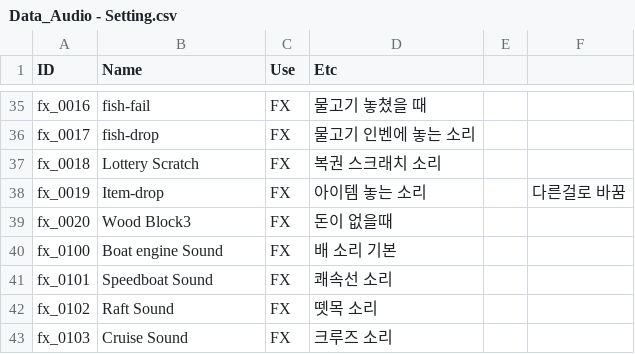
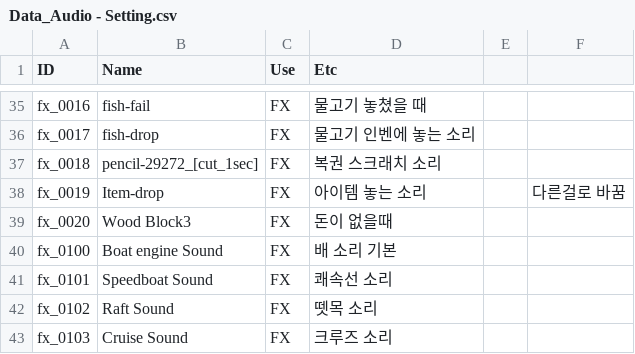
Before and after one commit to nodong91/FishingAssets, a CSV file: 01_Resources/Datas/Data_Json/Data_Audio - Setting.csv, drawn as a sheet; only a part is shown, gaps mark what is left out.

```diff
--- a/01_Resources/Datas/Data_Json/Data_Audio - Setting.csv
+++ b/01_Resources/Datas/Data_Json/Data_Audio - Setting.csv
@@ -36,3 +36,3 @@ fx_0016,fish-fail,FX,물고기 놓쳤을 때,,
 fx_0017,fish-drop,FX,물고기 인벤에 놓는 소리,,
-fx_0018,Lottery Scratch,FX,복권 스크래치 소리,,
+fx_0018,pencil-29272_[cut_1sec],FX,복권 스크래치 소리,,
 fx_0019,Item-drop,FX,아이템 놓는 소리,,다른걸로 바꿈
```
Also changed, not shown: 01_Resources/Datas/Data_Json/Data_Fish - Setting.csv, 26 other files.
